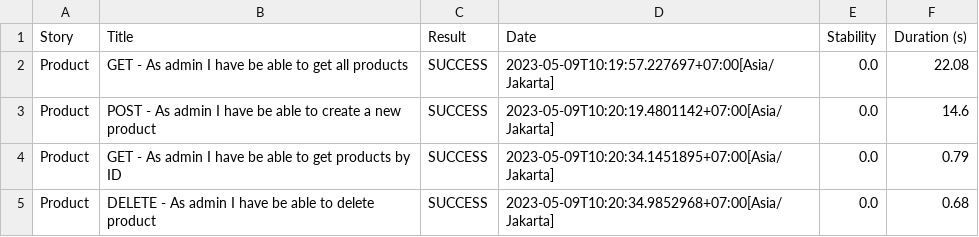
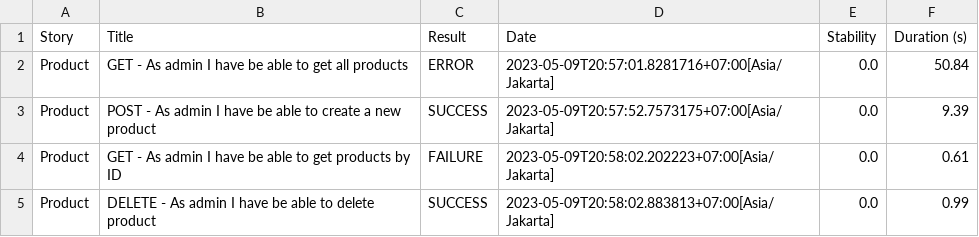
Before and after one commit to Ijlalghozaputra/Mini-Project_IjlalGhozaPutra, a CSV file: Mini Project_Automation_API/target/site/serenity/results.csv, drawn as a sheet.

```diff
--- a/Mini Project_Automation_API/target/site/serenity/results.csv
+++ b/Mini Project_Automation_API/target/site/serenity/results.csv
@@ -1,5 +1,5 @@
 "Story","Title","Result","Date","Stability","Duration (s)"
-"Product","GET - As admin I have be able to get all products","SUCCESS","2023-05-09T10:19:57.227697+07:00[Asia/Jakarta]","0.0","22.08"
-"Product","POST - As admin I have be able to create a new product","SUCCESS","2023-05-09T10:20:19.4801142+07:00[Asia/Jakarta]","0.0","14.6"
-"Product","GET - As admin I have be able to get products by ID","SUCCESS","2023-05-09T10:20:34.1451895+07:00[Asia/Jakarta]","0.0","0.79"
-"Product","DELETE - As admin I have be able to delete product","SUCCESS","2023-05-09T10:20:34.9852968+07:00[Asia/Jakarta]","0.0","0.68"
+"Product","GET - As admin I have be able to get all products","ERROR","2023-05-09T20:57:01.8281716+07:00[Asia/Jakarta]","0.0","50.84"
+"Product","POST - As admin I have be able to create a new product","SUCCESS","2023-05-09T20:57:52.7573175+07:00[Asia/Jakarta]","0.0","9.39"
+"Product","GET - As admin I have be able to get products by ID","FAILURE","2023-05-09T20:58:02.202223+07:00[Asia/Jakarta]","0.0","0.61"
+"Product","DELETE - As admin I have be able to delete product","SUCCESS","2023-05-09T20:58:02.883813+07:00[Asia/Jakarta]","0.0","0.99"
```
Also changed, not shown: Mini Project_Automation_API/target/site/serenity/01f5288b80adbd3af52a8ed68a4a616d3164f750229f80da1ef344382d948835.csv, Mini Project_Automation_API/target/site/serenity/2a5b6a7be0f08df02d8ab0b4d4c68648c2695c6c7ef0658c71de4d42b1415b18.csv, 33 other files.
